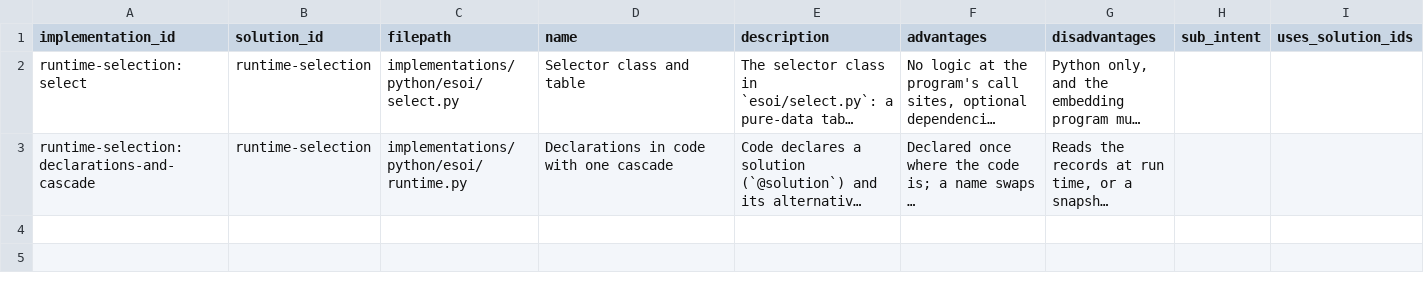
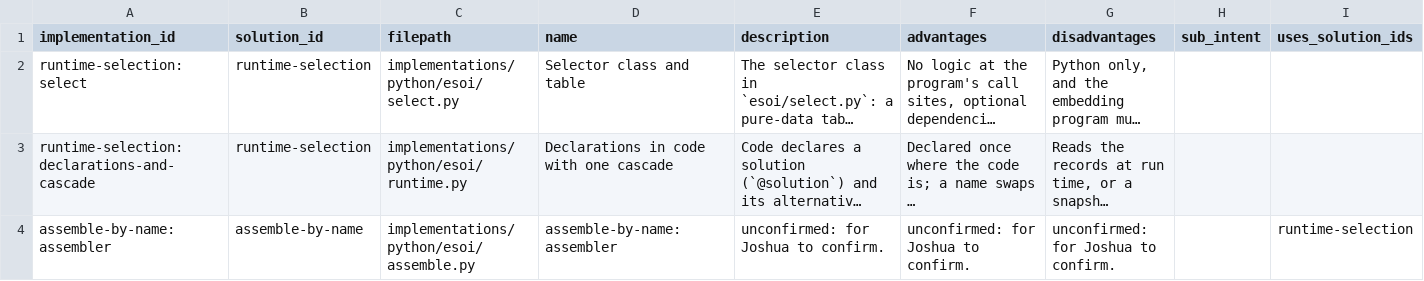
Before and after one commit to JoshuaMathias/evolvable-structure, a CSV file: esoi/esoi-runtime/implementations.csv, drawn as a sheet; long unchanged cells end in …; the diff names each change by its address in the sheet, - before the commit and + after, or states it on an @@ line.

```diff
--- a/esoi/esoi-runtime/implementations.csv
+++ b/esoi/esoi-runtime/implementations.csv
+row 4: assemble-by-name:assembler | assemble-by-name | implementations/python/esoi/assemble.py | assemble-by-name:assembler | unconfirmed: for Joshua to confirm. | unconfirmed: for Joshua to confirm. | unconfirmed: for Joshua to confirm. |  | runtime-selection
```
Also changed, not shown: esoi/esoi-runtime/metrics.csv, esoi/esoi-runtime/solutions.csv, 20 other files.
